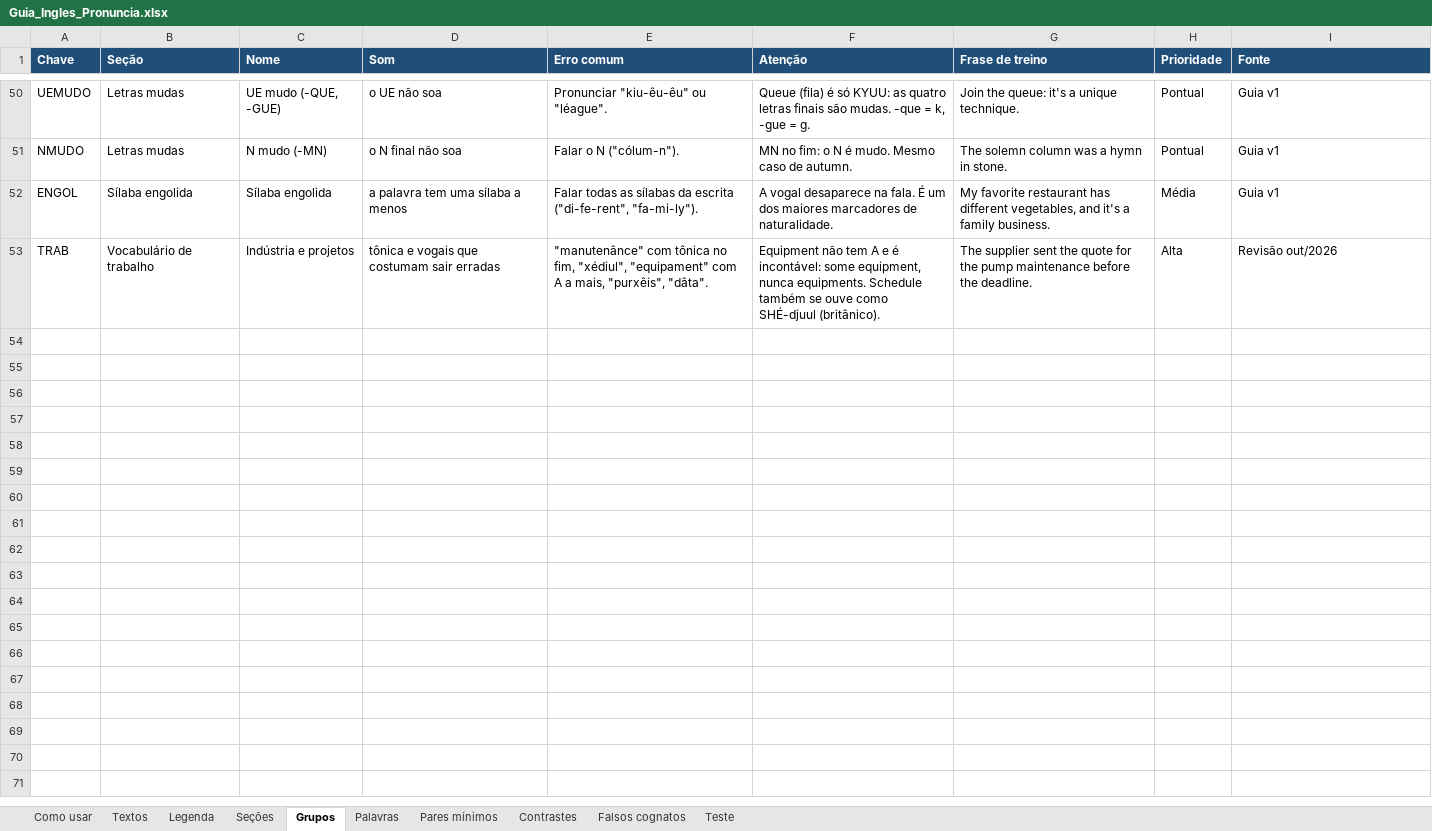
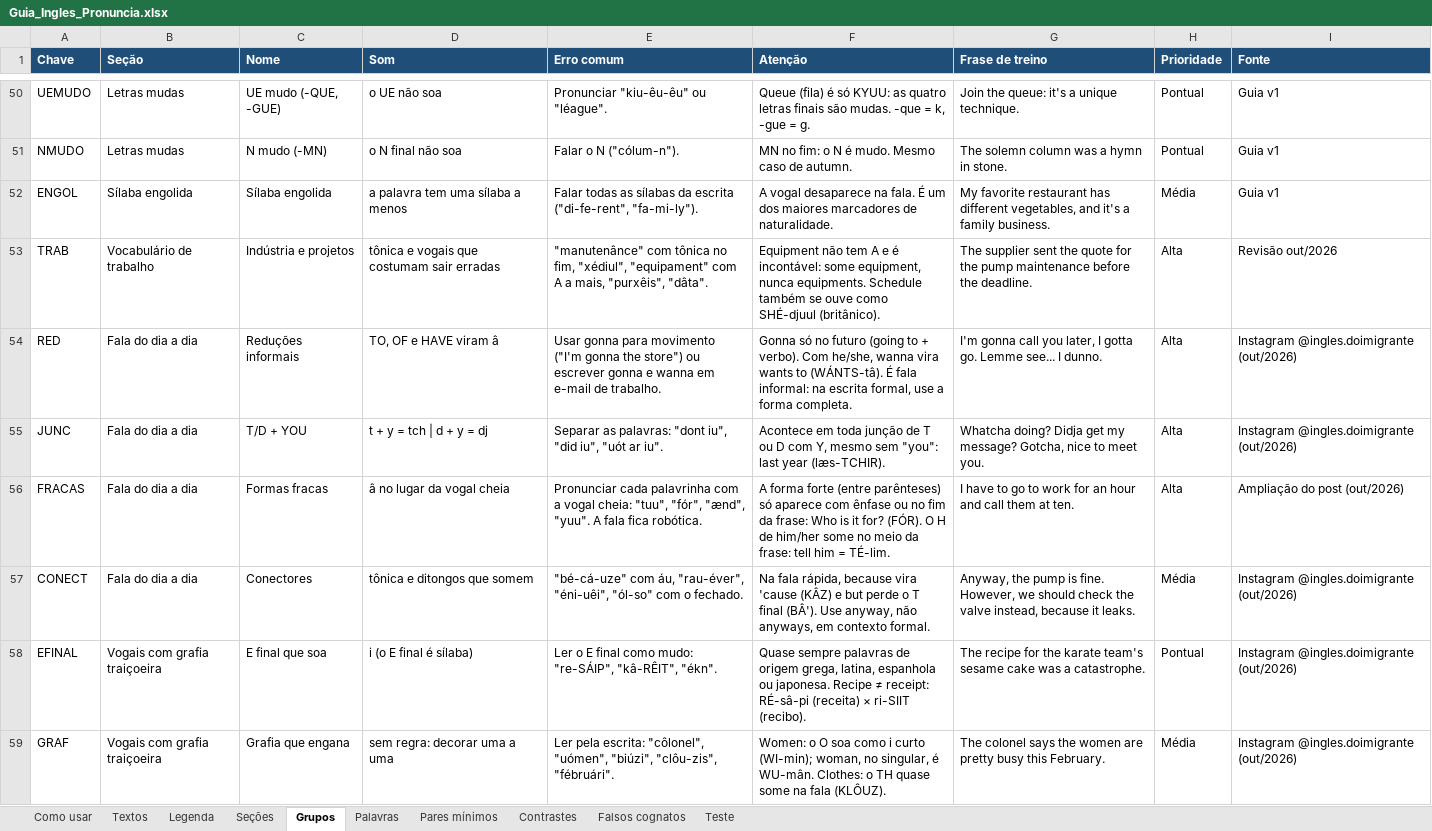
Before and after one commit to diegopinheiro0/ingles, an Excel workbook: Guia_Ingles_Pronuncia.xlsx, sheet Grupos, drawn as a sheet; only a part is shown, gaps mark what is left out; values as stored, in another font and other column widths than the file's, no borders; the diff names each change by its address in the sheet, - before the commit and + after, or states it on an @@ line.

```diff
--- a/Guia_Ingles_Pronuncia.xlsx (sheet Grupos)
+++ b/Guia_Ingles_Pronuncia.xlsx (sheet Grupos)
+row 54: RED | Fala do dia a dia | Reduções informais | TO, OF e HAVE viram â | Usar gonna para movimento ("I'm gonna the store") ou escrever gonna e wanna em e-mail de trabalho. | Gonna só no futuro (going to + verbo). Com he/she, wanna vira wants to (WÁNTS-tâ). É fala informal: na escrita formal, use a forma completa. | I'm gonna call you later, I gotta go. Lemme see... I dunno. | Alta | Instagram @ingles.doimigrante (out/2026)
+row 55: JUNC | Fala do dia a dia | T/D + YOU | t + y = tch | d + y = dj | Separar as palavras: "dont iu", "did iu", "uót ar iu". | Acontece em toda junção de T ou D com Y, mesmo sem "you": last year (læs-TCHIR). | Whatcha doing? Didja get my message? Gotcha, nice to meet you. | Alta | Instagram @ingles.doimigrante (out/2026)
+row 56: FRACAS | Fala do dia a dia | Formas fracas | â no lugar da vogal cheia | Pronunciar cada palavrinha com a vogal cheia: "tuu", "fór", "ænd", "yuu". A fala fica robótica. | A forma forte (entre parênteses) só aparece com ênfase ou no fim da frase: Who is it for? (FÓR). O H de him/her some no meio da frase: tell him = TÉ-lim. | I have to go to work for an hour and call them at ten. | Alta | Ampliação do post (out/2026)
+row 57: CONECT | Fala do dia a dia | Conectores | tônica e ditongos que somem | "bé-cá-uze" com áu, "rau-éver", "éni-uêi", "ól-so" com o fechado. | Na fala rápida, because vira 'cause (KÂZ) e but perde o T final (BÂ'). Use anyway, não anyways, em contexto formal. | Anyway, the pump is fine. However, we should check the valve instead, because it leaks. | Média | Instagram @ingles.doimigrante (out/2026)
+row 58: EFINAL | Vogais com grafia traiçoeira | E final que soa | i (o E final é sílaba) | Ler o E final como mudo: "re-SÁIP", "kâ-RÊIT", "ékn". | Quase sempre palavras de origem grega, latina, espanhola ou japonesa. Recipe ≠ receipt: RÉ-sâ-pi (receita) × ri-SIIT (recibo). | The recipe for the karate team's sesame cake was a catastrophe. | Pontual | Instagram @ingles.doimigrante (out/2026)
+row 59: GRAF | Vogais com grafia traiçoeira | Grafia que engana | sem regra: decorar uma a uma | Ler pela escrita: "côlonel", "uómen", "biúzi", "clôu-zis", "fébruári". | Women: o O soa como i curto (WI-min); woman, no singular, é WU-mân. Clothes: o TH quase some na fala (KLÔUZ). | The colonel says the women are pretty busy this February. | Média | Instagram @ingles.doimigrante (out/2026)
```
Also changed, not shown: sheet Palavras, sheet Pares mínimos, sheet Contrastes, sheet Seções, sheet Falsos cognatos, 2 other files.
